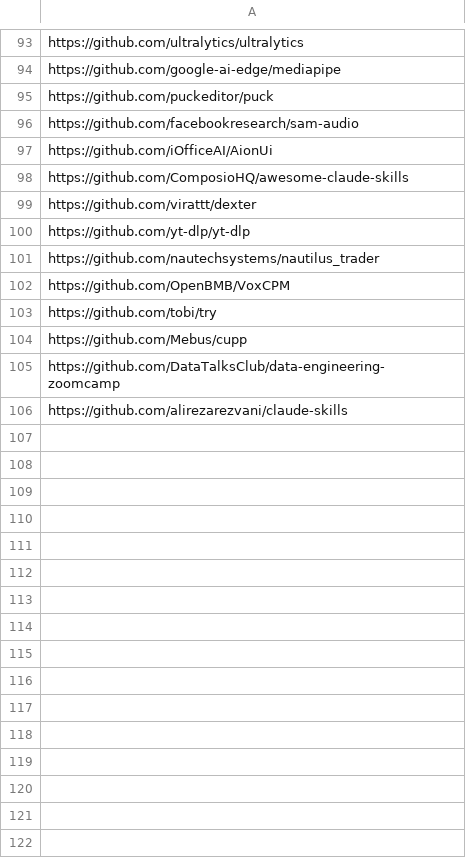
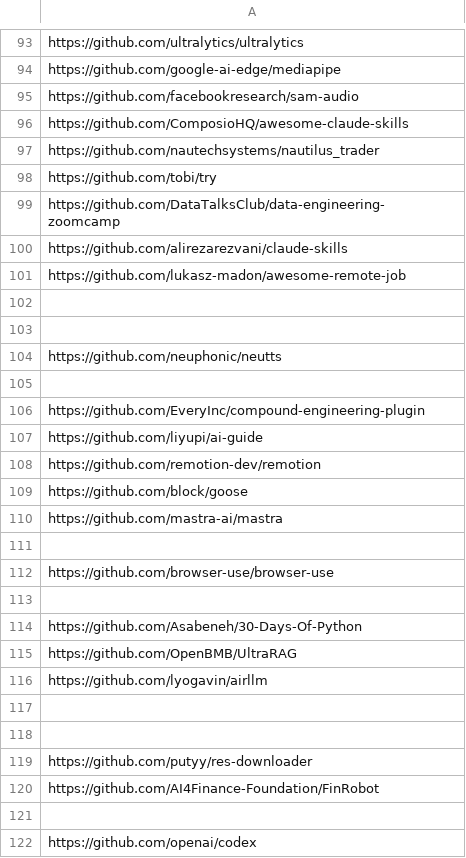
Before and after one commit to youzeliang/github-trending-scraper, a CSV file: github_trending.csv, drawn as a sheet; only a part is shown, gaps mark what is left out; the diff covers the shown part only.

```diff
--- a/github_trending.csv
+++ b/github_trending.csv
@@ -94,13 +94,29 @@ https://github.com/ultralytics/ultralytics
 https://github.com/google-ai-edge/mediapipe
-https://github.com/puckeditor/puck
 https://github.com/facebookresearch/sam-audio
-https://github.com/iOfficeAI/AionUi
 https://github.com/ComposioHQ/awesome-claude-skills
-https://github.com/virattt/dexter
-https://github.com/yt-dlp/yt-dlp
 https://github.com/nautechsystems/nautilus_trader
-https://github.com/OpenBMB/VoxCPM
 https://github.com/tobi/try
-https://github.com/Mebus/cupp
 https://github.com/DataTalksClub/data-engineering-zoomcamp
 https://github.com/alirezarezvani/claude-skills
+https://github.com/lukasz-madon/awesome-remote-job
+
+
+https://github.com/neuphonic/neutts
+
+https://github.com/EveryInc/compound-engineering-plugin
+https://github.com/liyupi/ai-guide
+https://github.com/remotion-dev/remotion
+https://github.com/block/goose
+https://github.com/mastra-ai/mastra
+
+https://github.com/browser-use/browser-use
+
+https://github.com/Asabeneh/30-Days-Of-Python
+https://github.com/OpenBMB/UltraRAG
+https://github.com/lyogavin/airllm
+
+
+https://github.com/putyy/res-downloader
+https://github.com/AI4Finance-Foundation/FinRobot
+
+https://github.com/openai/codex
```
Also changed, not shown: 1 added row and 1 edited cell elsewhere in this file, block_github.csv, 1 other file.
